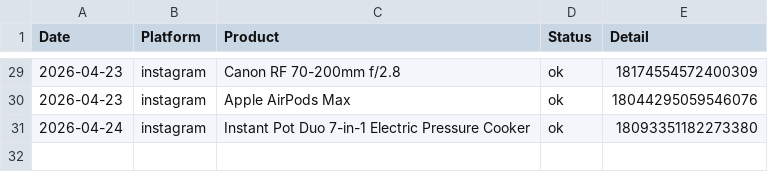
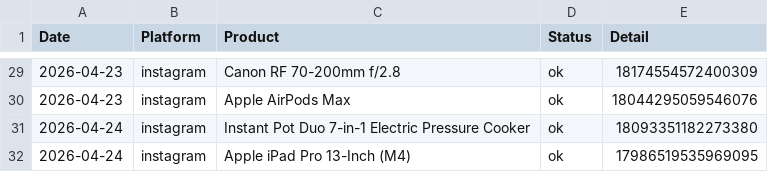
Before and after one commit to hotproductsdot-com/hotproductsdot-v2, a CSV file: marketing-campaigns/post_log.csv, drawn as a sheet; only a part is shown, gaps mark what is left out; the diff names each change by its address in the sheet, - before the commit and + after, or states it on an @@ line.

```diff
--- a/marketing-campaigns/post_log.csv
+++ b/marketing-campaigns/post_log.csv
+row 32: 2026-04-24 | instagram | Apple iPad Pro 13-Inch (M4) | ok | 17986519535969095
```
